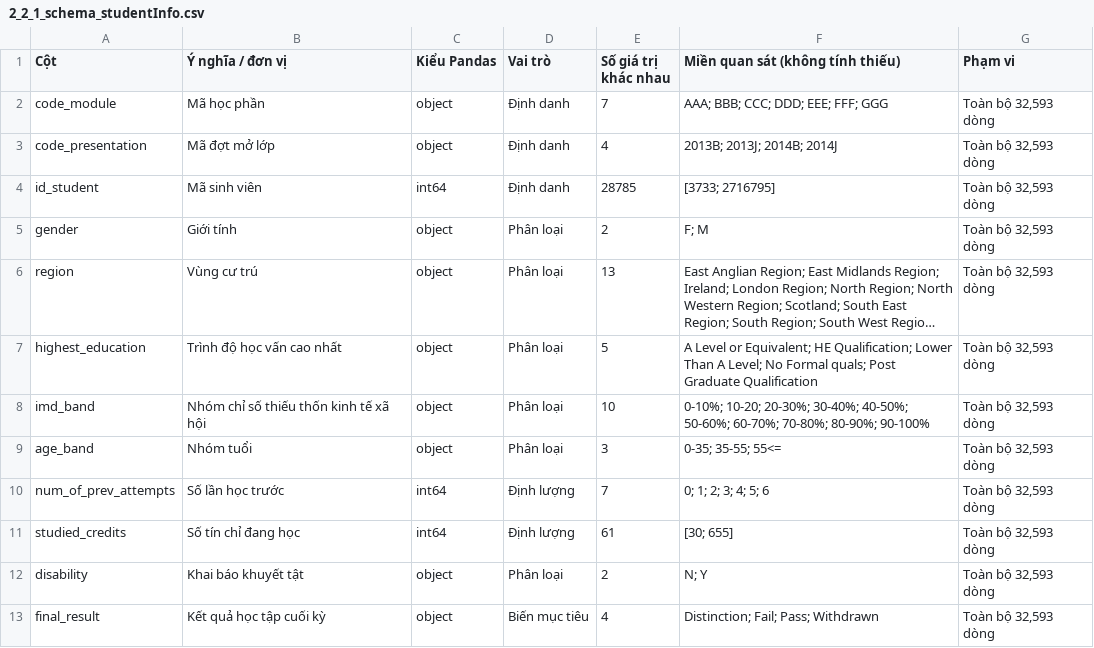
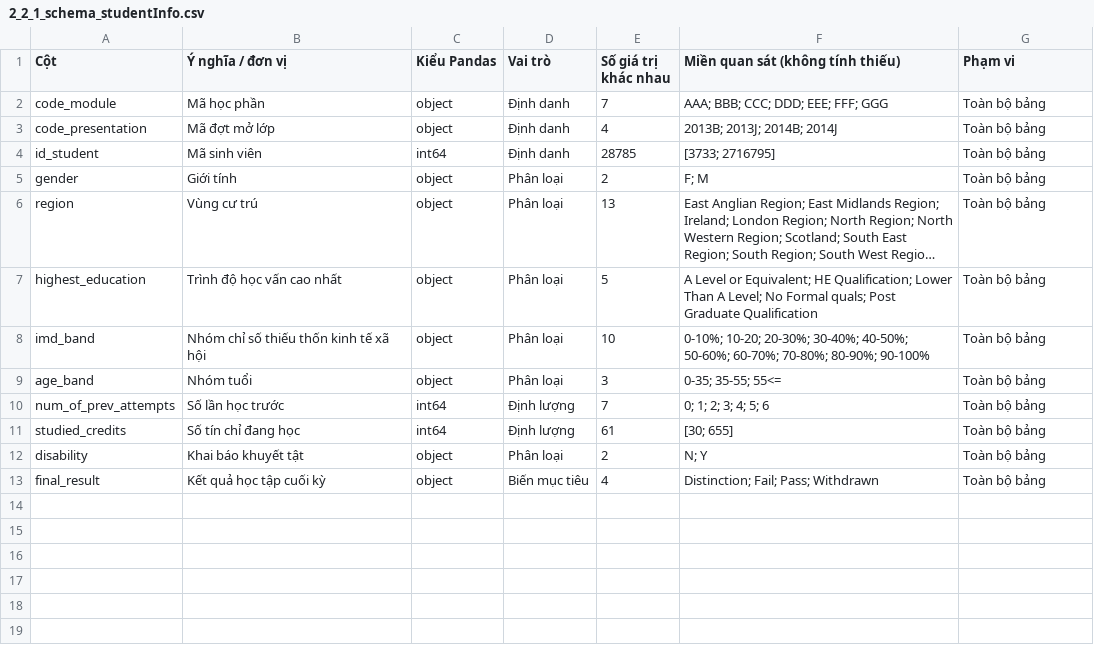
Before and after one commit to thaibinhhl2006/lms-early-warning-system, a CSV file: oulad_project/report/tables/2_2_1_schema_studentInfo.csv, drawn as a sheet; long unchanged cells end in …; the diff names each change by its address in the sheet, - before the commit and + after, or states it on an @@ line.

Commit message:
Update Chapter 2 data exploration and quality assessment

```diff
--- a/oulad_project/report/tables/2_2_1_schema_studentInfo.csv
+++ b/oulad_project/report/tables/2_2_1_schema_studentInfo.csv
-G2:G13 (Phạm vi): Toàn bộ 32,593 dòng
+G2:G13 (Phạm vi): Toàn bộ bảng
```
Also changed, not shown: oulad_project/report/tables/2_2_1_schema_studentAssessment.csv, oulad_project/report/tables/2_2_1_schema_studentRegistration.csv, 14 other files.
